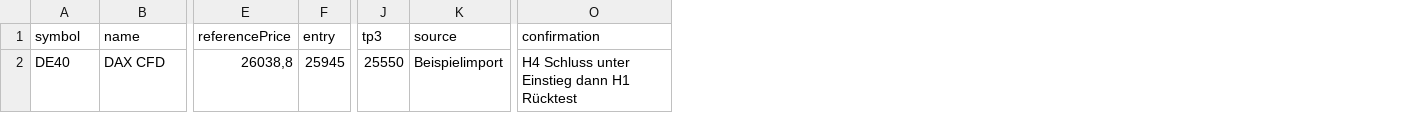
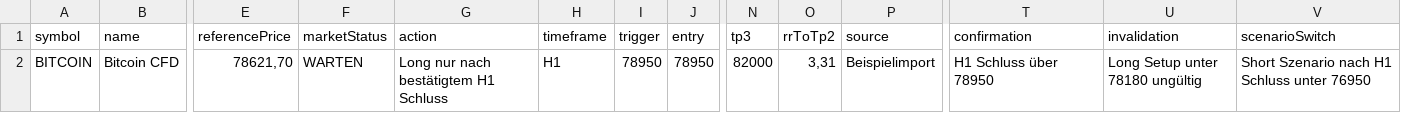
Before and after one commit to DailyVYBZ/Chief, a CSV file: examples/watchlist-import.csv, drawn as a sheet; only a part is shown, gaps mark what is left out; removed rows and columns are numbered as before the commit, all else as after; rows hold the shown columns only; the diff names each change by its address in the sheet, - before the commit and + after, or states it on an @@ line.

Commit message:
Ship Chief 0.4 precise trading watchlist
Add the exact active market plan, dual Long and Short scenarios, crypto accumulation levels, expanded watchlist UI, setup workflow, tests, portable build and CI.

```diff
--- a/examples/watchlist-import.csv
+++ b/examples/watchlist-import.csv
+column F (marketStatus), empty
+column G (action), empty
+column H (timeframe), empty
+column I (trigger), empty
+column O (rrToTp2), empty
+column U (invalidation), empty
+column V (scenarioSwitch), empty
-row 2: DE40 | DAX CFD | 26038,8 | 25945 | 25550 | Beispielimport | H4 Schluss unter Einstieg dann H1 Rücktest
+row 2: BITCOIN | Bitcoin CFD | 78621,70 | WARTEN | Long nur nach bestätigtem H1 Schluss | H1 | 78950 | 78950 | 82000 | 3,31 | Beispielimport | H1 Schluss über 78950 | Long Setup unter 78180 ungültig | Short Szenario nach H1 Schluss unter 76950
```
Also changed, not shown: 14 other files.
